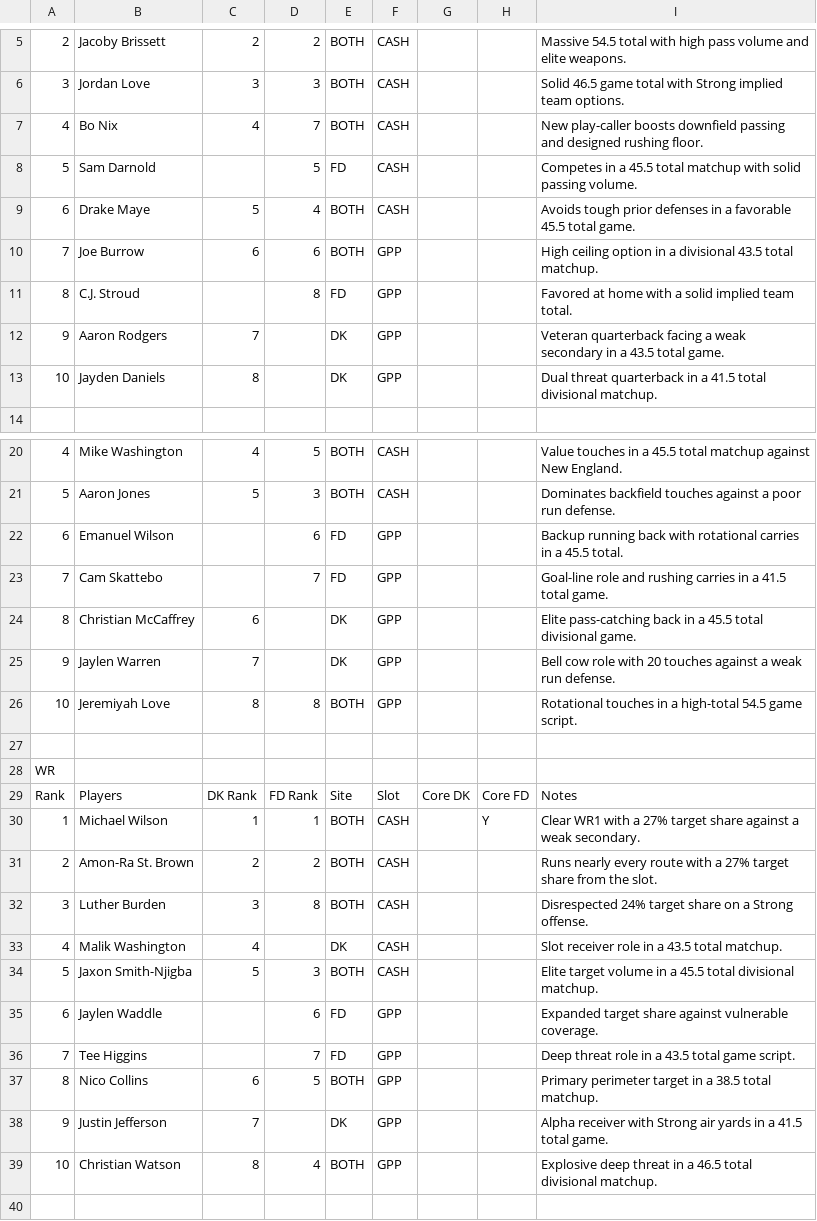
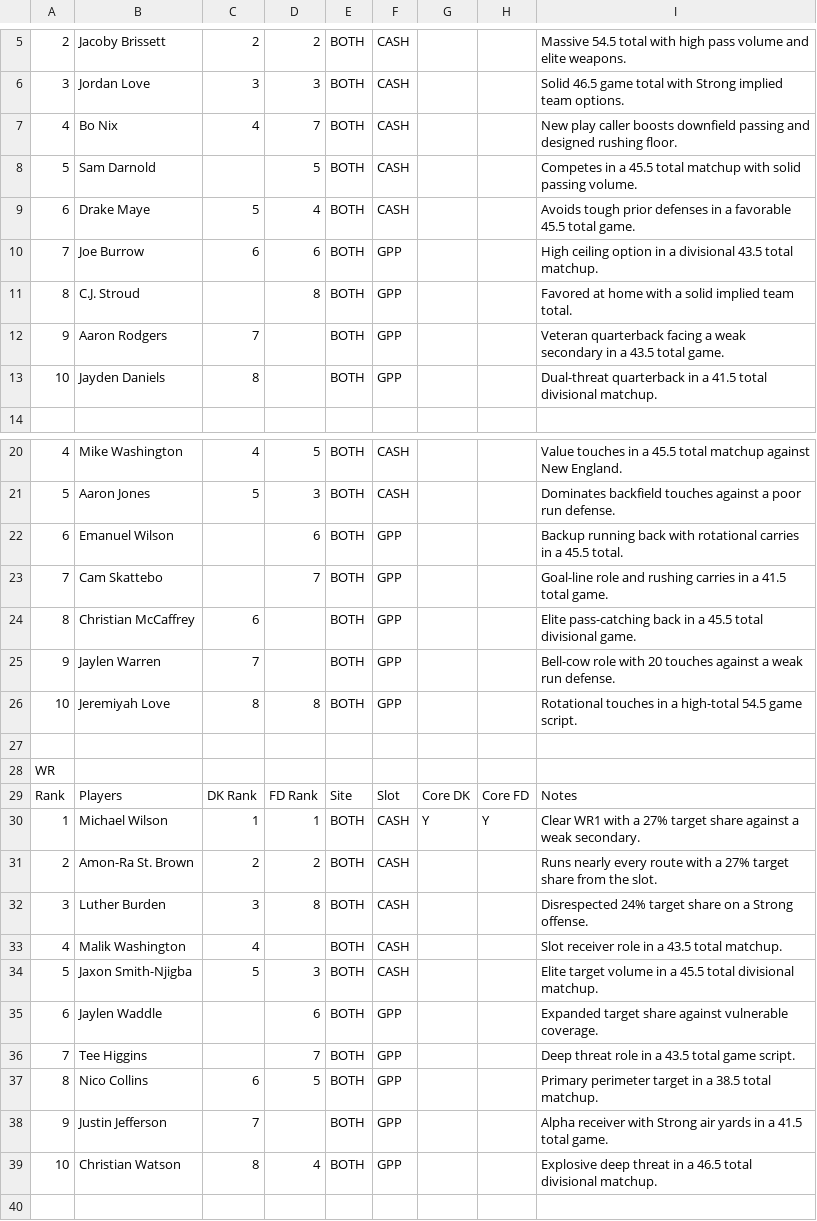
Before and after one commit to chrisgimino/nflcoreplays, a CSV file: NFL_SUNDAY_BEST_CORE.csv, drawn as a sheet; only a part is shown, gaps mark what is left out; the diff covers the shown part only; the diff names each change by its address in the sheet, - before the commit and + after, or states it on an @@ line.

Commit message:
Update NFL_SUNDAY_BEST_CORE.csv - 2026-10-10 14:35

```diff
--- a/NFL_SUNDAY_BEST_CORE.csv
+++ b/NFL_SUNDAY_BEST_CORE.csv
-I7: New play-caller boosts downfield…
+I7: New play caller boosts downfield…
-E8: FD
+E8: BOTH
-E11: FD
+E11: BOTH
-E12:E13: DK
+E12:E13: BOTH
-I13: Dual threat quarterback in…
+I13: Dual-threat quarterback in…
-E22:E23: FD
+E22:E23: BOTH
-E24:E25: DK
+E24:E25: BOTH
-I25: Bell cow role with…
+I25: Bell-cow role with…
-G30: (empty)
+G30: Y
-E33: DK
+E33: BOTH
-E35:E36: FD
+E35:E36: BOTH
-E38: DK
+E38: BOTH
```
Also changed, not shown: 2 edited cells elsewhere in this file.
